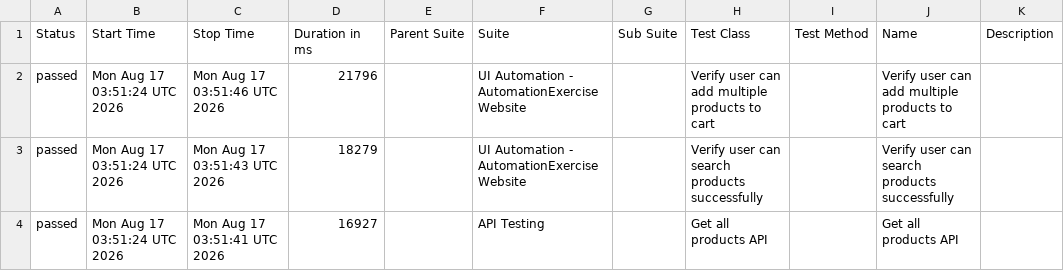
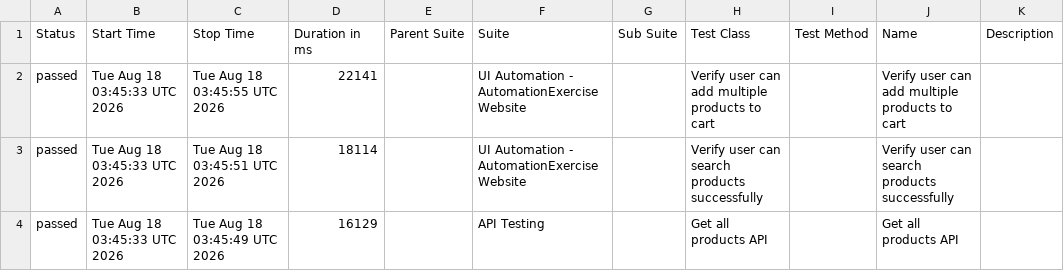
Before and after one commit to arjunonkar/suiapiautomation, a CSV file: data/suites.csv, drawn as a sheet.

```diff
--- a/data/suites.csv
+++ b/data/suites.csv
@@ -1,4 +1,4 @@
 "Status","Start Time","Stop Time","Duration in ms","Parent Suite","Suite","Sub Suite","Test Class","Test Method","Name","Description"
-"passed","Mon Aug 17 03:51:24 UTC 2026","Mon Aug 17 03:51:46 UTC 2026","21796","","UI Automation - AutomationExercise Website","","Verify user can add multiple products to cart","","Verify user can add multiple products to cart",""
-"passed","Mon Aug 17 03:51:24 UTC 2026","Mon Aug 17 03:51:43 UTC 2026","18279","","UI Automation - AutomationExercise Website","","Verify user can search products successfully","","Verify user can search products successfully",""
-"passed","Mon Aug 17 03:51:24 UTC 2026","Mon Aug 17 03:51:41 UTC 2026","16927","","API Testing","","Get all products API","","Get all products API",""
+"passed","Tue Aug 18 03:45:33 UTC 2026","Tue Aug 18 03:45:55 UTC 2026","22141","","UI Automation - AutomationExercise Website","","Verify user can add multiple products to cart","","Verify user can add multiple products to cart",""
+"passed","Tue Aug 18 03:45:33 UTC 2026","Tue Aug 18 03:45:51 UTC 2026","18114","","UI Automation - AutomationExercise Website","","Verify user can search products successfully","","Verify user can search products successfully",""
+"passed","Tue Aug 18 03:45:33 UTC 2026","Tue Aug 18 03:45:49 UTC 2026","16129","","API Testing","","Get all products API","","Get all products API",""
```
Also changed, not shown: 20 other files.
